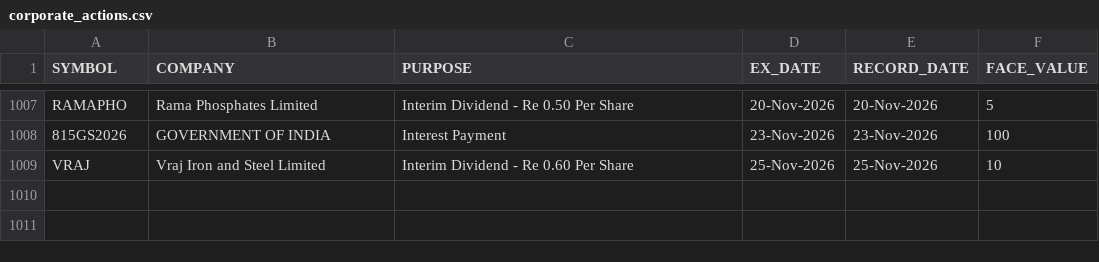
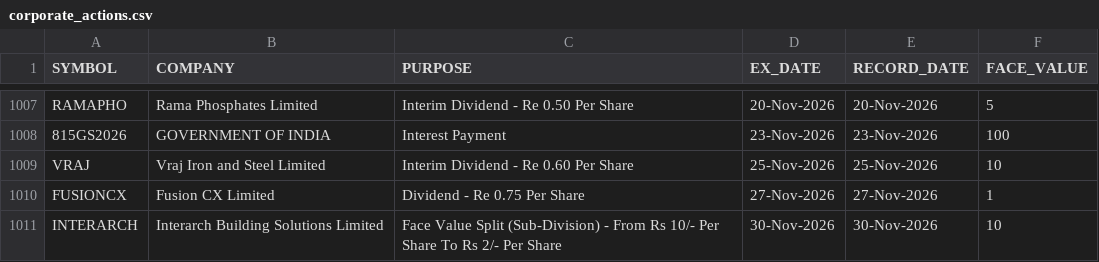
Before and after one commit to tanulakra5211-cell/market-desk, a CSV file: data/corporate_actions.csv, drawn as a sheet; only a part is shown, gaps mark what is left out; the diff names each change by its address in the sheet, - before the commit and + after, or states it on an @@ line.

```diff
--- a/data/corporate_actions.csv
+++ b/data/corporate_actions.csv
+row 1010: FUSIONCX | Fusion CX Limited | Dividend - Re 0.75 Per Share | 27-Nov-2026 | 27-Nov-2026 | 1
+row 1011: INTERARCH | Interarch Building Solutions Limited | Face Value Split (Sub-Division) - From Rs 10/- Per Share To Rs 2/- Per Share | 30-Nov-2026 | 30-Nov-2026 | 10
```
Also changed, not shown: data/flows.csv, 3 other files.
